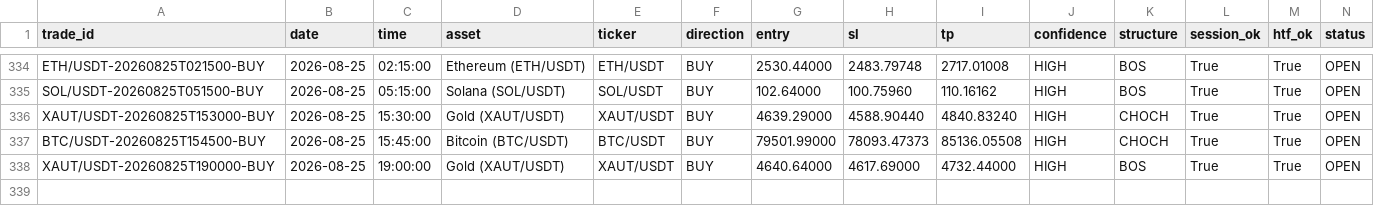
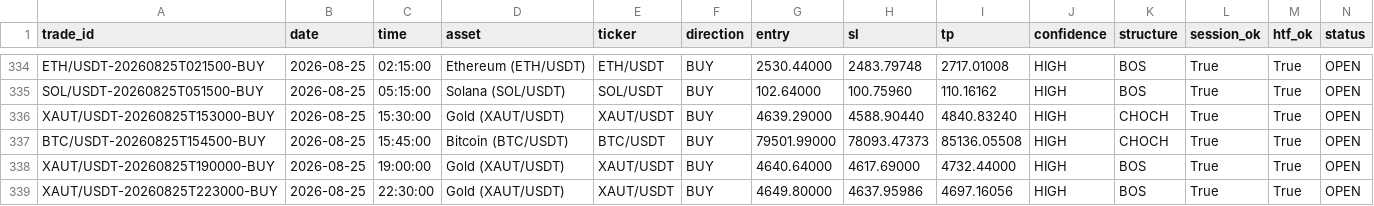
Before and after one commit to shukanwadhawana-cloud/Paper-trading-, a CSV file: paper_trades.csv, drawn as a sheet; only a part is shown, gaps mark what is left out; rows hold the shown columns only; the diff names each change by its address in the sheet, - before the commit and + after, or states it on an @@ line.

```diff
--- a/paper_trades.csv
+++ b/paper_trades.csv
+row 339: XAUT/USDT-20260825T223000-BUY | 2026-08-25 | 22:30:00 | Gold (XAUT/USDT) | XAUT/USDT | BUY | 4649.80000 | 4637.95986 | 4697.16056 | HIGH | BOS | True | True | OPEN
```
Also changed, not shown: 1 other file.
